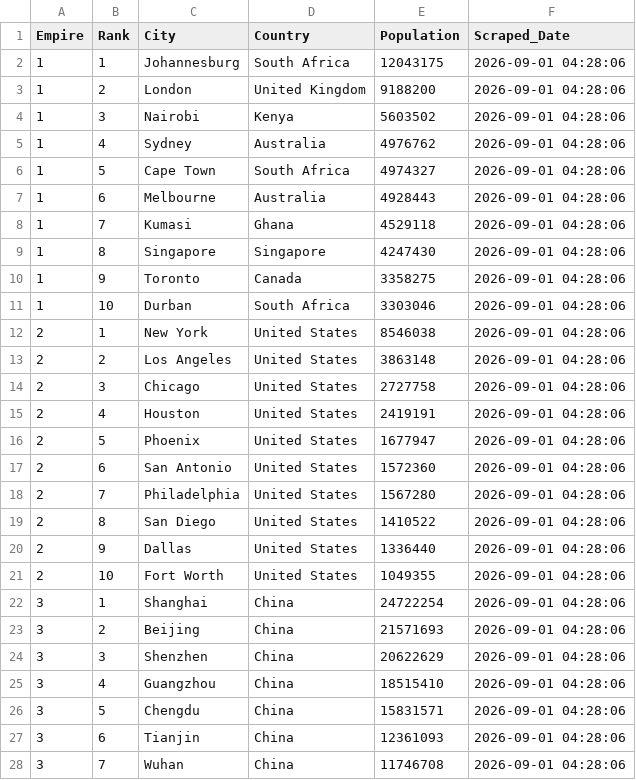
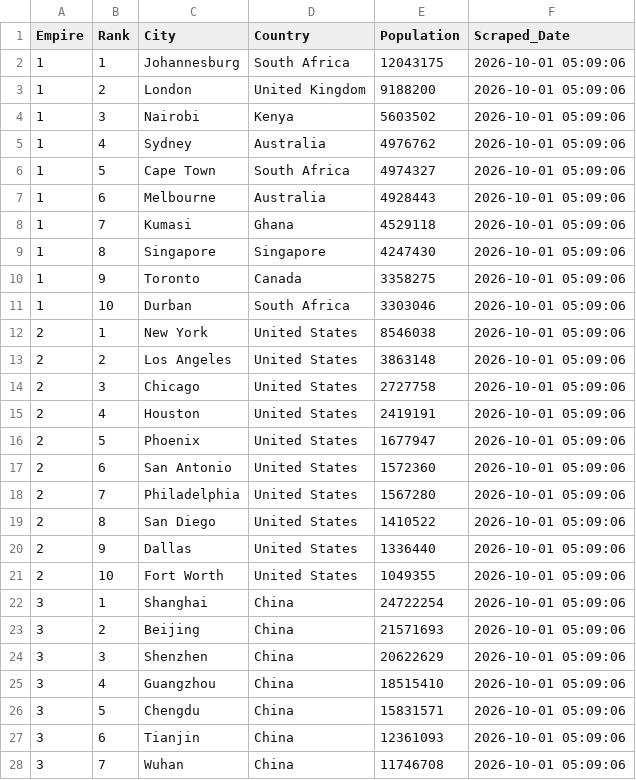
Before and after one commit to ayeeff/marketcap, a CSV file: data/empire_cities_population.csv, drawn as a sheet; only a part is shown; the diff covers the shown part only.

```diff
--- a/data/empire_cities_population.csv
+++ b/data/empire_cities_population.csv
@@ -1,28 +1,28 @@
 Empire,Rank,City,Country,Population,Scraped_Date
-1,1,Johannesburg,South Africa,12043175,2026-09-01 04:28:06
-1,2,London,United Kingdom,9188200,2026-09-01 04:28:06
-1,3,Nairobi,Kenya,5603502,2026-09-01 04:28:06
-1,4,Sydney,Australia,4976762,2026-09-01 04:28:06
-1,5,Cape Town,South Africa,4974327,2026-09-01 04:28:06
-1,6,Melbourne,Australia,4928443,2026-09-01 04:28:06
-1,7,Kumasi,Ghana,4529118,2026-09-01 04:28:06
-1,8,Singapore,Singapore,4247430,2026-09-01 04:28:06
-1,9,Toronto,Canada,3358275,2026-09-01 04:28:06
-1,10,Durban,South Africa,3303046,2026-09-01 04:28:06
-2,1,New York,United States,8546038,2026-09-01 04:28:06
-2,2,Los Angeles,United States,3863148,2026-09-01 04:28:06
-2,3,Chicago,United States,2727758,2026-09-01 04:28:06
-2,4,Houston,United States,2419191,2026-09-01 04:28:06
-2,5,Phoenix,United States,1677947,2026-09-01 04:28:06
-2,6,San Antonio,United States,1572360,2026-09-01 04:28:06
-2,7,Philadelphia,United States,1567280,2026-09-01 04:28:06
-2,8,San Diego,United States,1410522,2026-09-01 04:28:06
-2,9,Dallas,United States,1336440,2026-09-01 04:28:06
-2,10,Fort Worth,United States,1049355,2026-09-01 04:28:06
-3,1,Shanghai,China,24722254,2026-09-01 04:28:06
-3,2,Beijing,China,21571693,2026-09-01 04:28:06
-3,3,Shenzhen,China,20622629,2026-09-01 04:28:06
-3,4,Guangzhou,China,18515410,2026-09-01 04:28:06
-3,5,Chengdu,China,15831571,2026-09-01 04:28:06
-3,6,Tianjin,China,12361093,2026-09-01 04:28:06
-3,7,Wuhan,China,11746708,2026-09-01 04:28:06
+1,1,Johannesburg,South Africa,12043175,2026-10-01 05:09:06
+1,2,London,United Kingdom,9188200,2026-10-01 05:09:06
+1,3,Nairobi,Kenya,5603502,2026-10-01 05:09:06
+1,4,Sydney,Australia,4976762,2026-10-01 05:09:06
+1,5,Cape Town,South Africa,4974327,2026-10-01 05:09:06
+1,6,Melbourne,Australia,4928443,2026-10-01 05:09:06
+1,7,Kumasi,Ghana,4529118,2026-10-01 05:09:06
+1,8,Singapore,Singapore,4247430,2026-10-01 05:09:06
+1,9,Toronto,Canada,3358275,2026-10-01 05:09:06
+1,10,Durban,South Africa,3303046,2026-10-01 05:09:06
+2,1,New York,United States,8546038,2026-10-01 05:09:06
+2,2,Los Angeles,United States,3863148,2026-10-01 05:09:06
+2,3,Chicago,United States,2727758,2026-10-01 05:09:06
+2,4,Houston,United States,2419191,2026-10-01 05:09:06
+2,5,Phoenix,United States,1677947,2026-10-01 05:09:06
+2,6,San Antonio,United States,1572360,2026-10-01 05:09:06
+2,7,Philadelphia,United States,1567280,2026-10-01 05:09:06
+2,8,San Diego,United States,1410522,2026-10-01 05:09:06
+2,9,Dallas,United States,1336440,2026-10-01 05:09:06
+2,10,Fort Worth,United States,1049355,2026-10-01 05:09:06
+3,1,Shanghai,China,24722254,2026-10-01 05:09:06
+3,2,Beijing,China,21571693,2026-10-01 05:09:06
+3,3,Shenzhen,China,20622629,2026-10-01 05:09:06
+3,4,Guangzhou,China,18515410,2026-10-01 05:09:06
+3,5,Chengdu,China,15831571,2026-10-01 05:09:06
+3,6,Tianjin,China,12361093,2026-10-01 05:09:06
+3,7,Wuhan,China,11746708,2026-10-01 05:09:06
```
Also changed, not shown: 3 edited cells elsewhere in this file.
